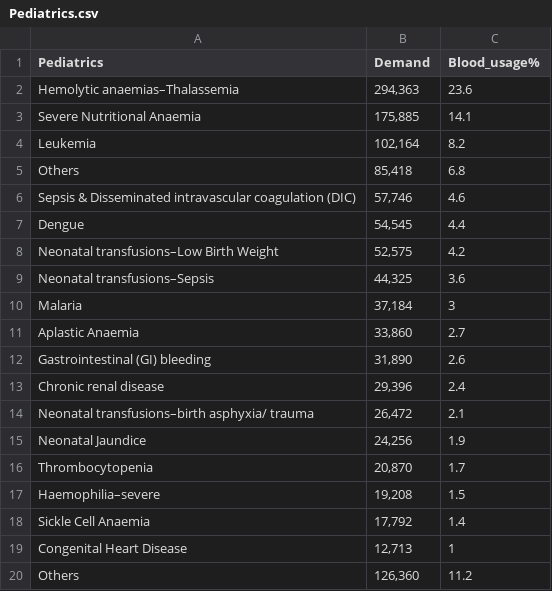
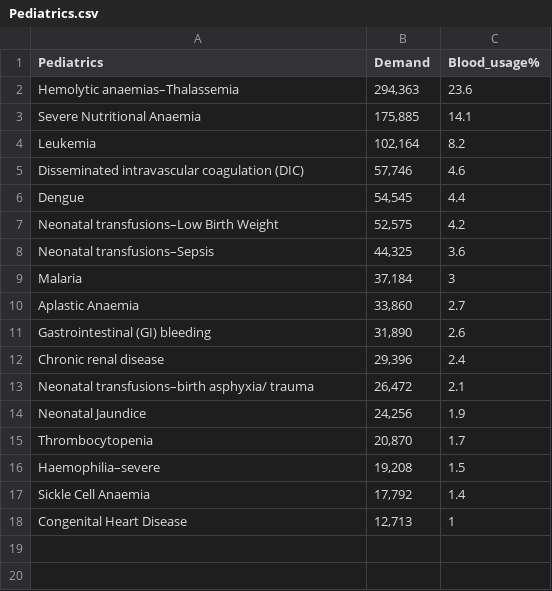
Before and after one commit to hemanth-sunkireddy/BloodLytics, a CSV file: Data_Sets/Pediatrics.csv, drawn as a sheet.

```diff
--- a/Data_Sets/Pediatrics.csv
+++ b/Data_Sets/Pediatrics.csv
@@ -4,4 +4,3 @@ Severe Nutritional Anaemia,"175,885",14.1
 Leukemia,"102,164",8.2
-Others,"85,418",6.8
-Sepsis & Disseminated intravascular coagulation (DIC),"57,746",4.6
+Disseminated intravascular coagulation (DIC),"57,746",4.6
 Dengue,"54,545",4.4
@@ -19,2 +18 @@ Sickle Cell Anaemia,"17,792",1.4
 Congenital Heart Disease,"12,713",1
-Others,"126,360",11.2
```
Also changed, not shown: Data_Sets/Medicine.csv, Data_Sets/ObstetricsGynaecology.csv, 3 other files.
